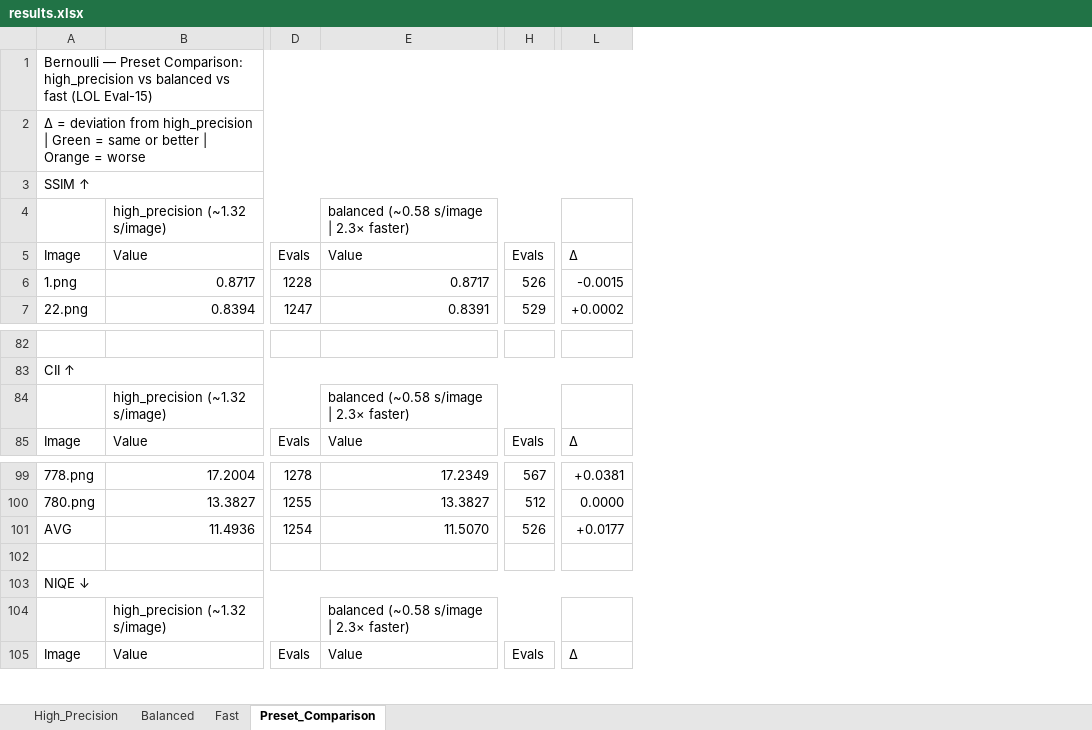
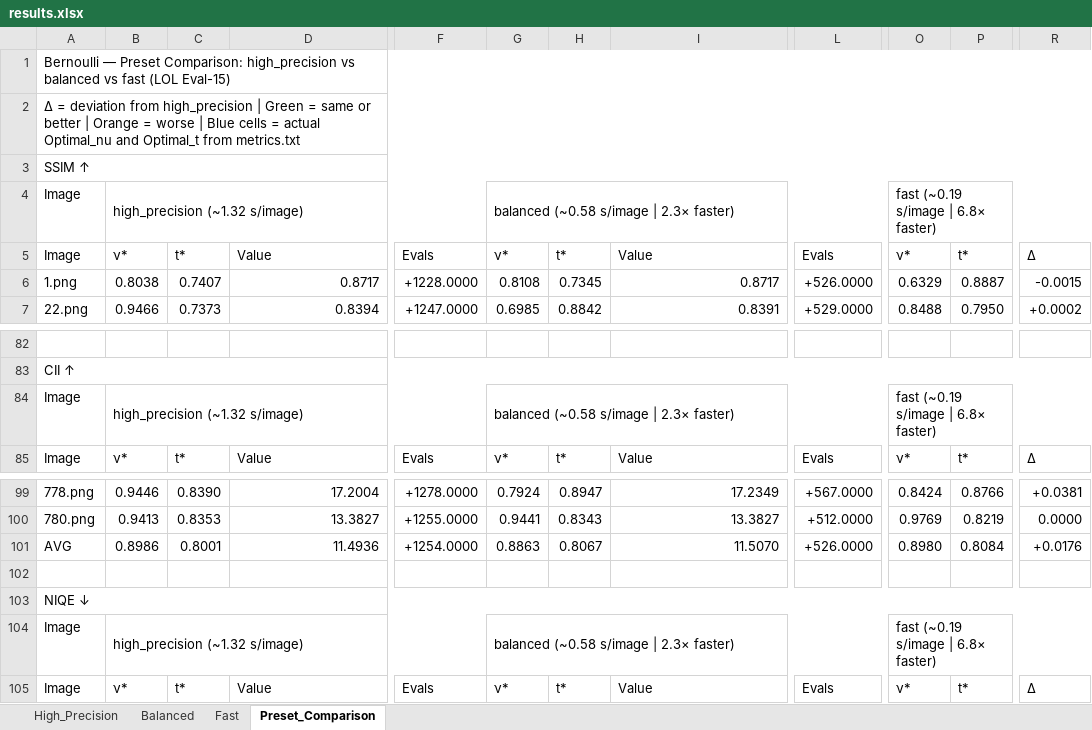
Before and after one commit to icanseker/bernoulli-llie-framework, an Excel workbook: results.xlsx, sheet Preset_Comparison, drawn as a sheet; only a part is shown, gaps mark what is left out; values as stored, in another font and other column widths than the file's, no cell formats; removed rows and columns are numbered as before the commit, all else as after; rows hold the shown columns only; the diff covers the shown part only; the diff names each change by its address in the sheet, - before the commit and + after, or states it on an @@ line.

```diff
--- a/results.xlsx (sheet Preset_Comparison)
+++ b/results.xlsx (sheet Preset_Comparison)
+column B, rows 5-7: ν* | 0.8038 | 0.9466; row 85: ν*; rows 99-101: 0.9446 | 0.9413 | 0.8986; row 105: ν*
+column C, rows 5-7: t* | 0.7407 | 0.7373; row 85: t*; rows 99-101: 0.8390 | 0.8353 | 0.8001; row 105: t*
-column D, rows 5-7: Evals | 1228 | 1247; row 85: Evals; rows 99-101: 1278 | 1255 | 1254; row 105: Evals
+column F, rows 5-7: Evals | +1228.0000 | +1247.0000; row 85: Evals; rows 99-101: +1278.0000 | +1255.0000 | +1254.0000; row 105: Evals
+column G, rows 5-7: ν* | 0.8108 | 0.6985; row 85: ν*; rows 99-101: 0.7924 | 0.9441 | 0.8863; row 105: ν*
+column H, rows 5-7: t* | 0.7345 | 0.8842; row 85: t*; rows 99-101: 0.8947 | 0.8343 | 0.8067; row 105: t*
-column H, rows 5-7: Evals | 526 | 529; row 85: Evals; rows 99-101: 567 | 512 | 526; row 105: Evals
+column L, rows 5-7: Evals | +526.0000 | +529.0000; row 85: Evals; rows 99-101: +567.0000 | +512.0000 | +526.0000; row 105: Evals
+column O, rows 5-7: ν* | 0.6329 | 0.8488; row 85: ν*; rows 99-101: 0.8424 | 0.9769 | 0.8980; row 105: ν*
+column P, rows 5-7: t* | 0.8887 | 0.7950; row 85: t*; rows 99-101: 0.8766 | 0.8219 | 0.8084; row 105: t*
-A2: …= worse
+A2: …= worse | Blue cells = actual Optimal_nu and Optimal_t from metrics.txt
-row 4:  | high_precision (~1.32 s/image) |  | balanced (~0.58 s/image | 2.3× faster)
+row 4: Image | high_precision (~1.32 s/image) |  |  |  | balanced (~0.58 s/image | 2.3× faster) |  |  |  | fast (~0.19 s/image | 6.8× faster)
-row 84:  | high_precision (~1.32 s/image) |  | balanced (~0.58 s/image | 2.3× faster)
+row 84: Image | high_precision (~1.32 s/image) |  |  |  | balanced (~0.58 s/image | 2.3× faster) |  |  |  | fast (~0.19 s/image | 6.8× faster)
-R101: +0.0177
+R101: +0.0176
-row 104:  | high_precision (~1.32 s/image) |  | balanced (~0.58 s/image | 2.3× faster)
+row 104: Image | high_precision (~1.32 s/image) |  |  |  | balanced (~0.58 s/image | 2.3× faster) |  |  |  | fast (~0.19 s/image | 6.8× faster)
```
Also changed, not shown: 25 added rows, 3 removed rows and 48 edited cells elsewhere in this sheet, sheet High_Precision, sheet Fast, sheet Balanced, cell formats.
